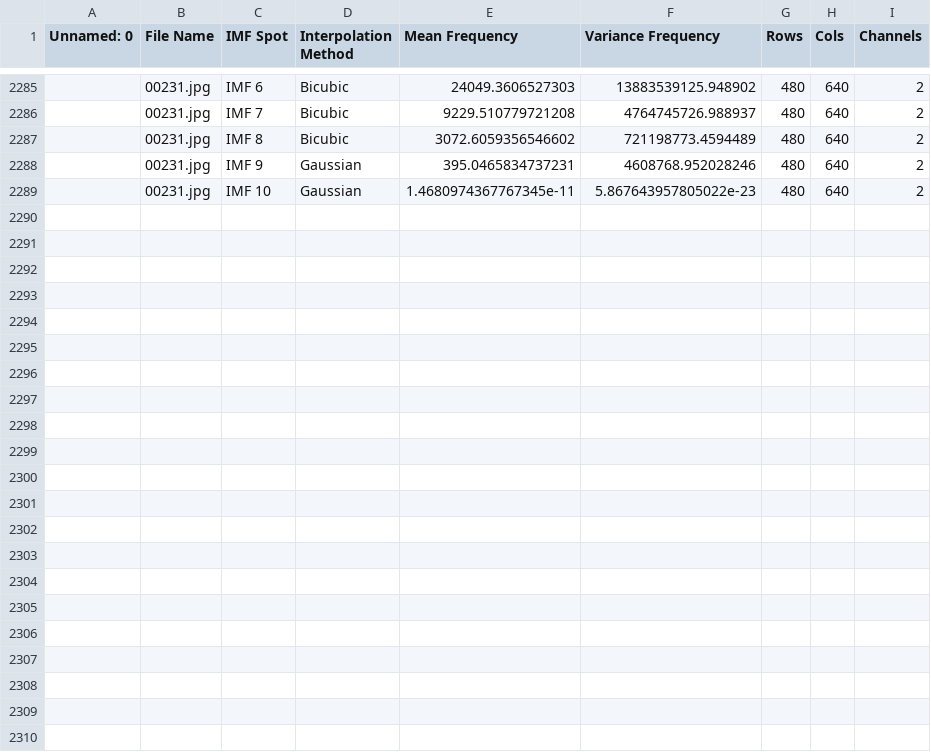
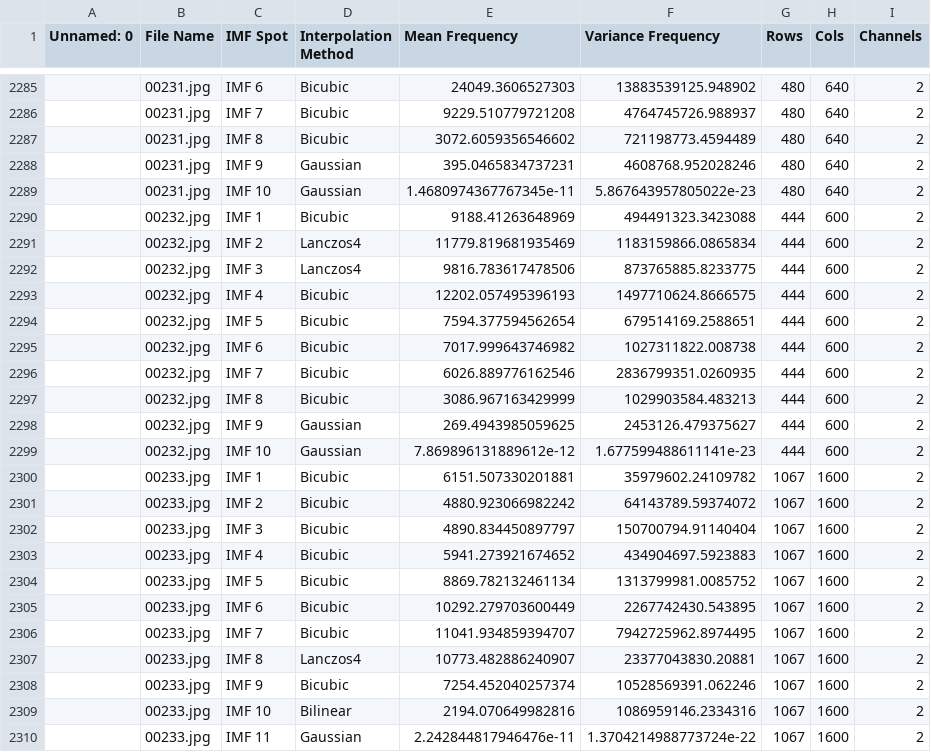
Before and after one commit to Matt88Ac/Hilbert-Huang-Transform-Super-Resolution, a CSV file: interpolations.csv, drawn as a sheet; only a part is shown, gaps mark what is left out.

Commit message:
Update interpolations.csv

```diff
--- a/interpolations.csv
+++ b/interpolations.csv
@@ -2289 +2289,22 @@ Unnamed: 0,File Name,IMF Spot,Interpolation Method,Mean Frequency,Variance Frequ
 ,00231.jpg,IMF 10,Gaussian,1.4680974367767345e-11,5.867643957805022e-23,480,640,2
+,00232.jpg,IMF 1,Bicubic,9188.41263648969,494491323.3423088,444,600,2
+,00232.jpg,IMF 2,Lanczos4,11779.819681935469,1183159866.0865834,444,600,2
+,00232.jpg,IMF 3,Lanczos4,9816.783617478506,873765885.8233775,444,600,2
+,00232.jpg,IMF 4,Bicubic,12202.057495396193,1497710624.8666575,444,600,2
+,00232.jpg,IMF 5,Bicubic,7594.377594562654,679514169.2588651,444,600,2
+,00232.jpg,IMF 6,Bicubic,7017.999643746982,1027311822.008738,444,600,2
+,00232.jpg,IMF 7,Bicubic,6026.889776162546,2836799351.0260935,444,600,2
+,00232.jpg,IMF 8,Bicubic,3086.967163429999,1029903584.483213,444,600,2
+,00232.jpg,IMF 9,Gaussian,269.4943985059625,2453126.479375627,444,600,2
+,00232.jpg,IMF 10,Gaussian,7.869896131889612e-12,1.677599488611141e-23,444,600,2
+,00233.jpg,IMF 1,Bicubic,6151.507330201881,35979602.24109782,1067,1600,2
+,00233.jpg,IMF 2,Bicubic,4880.923066982242,64143789.59374072,1067,1600,2
+,00233.jpg,IMF 3,Bicubic,4890.834450897797,150700794.91140404,1067,1600,2
+,00233.jpg,IMF 4,Bicubic,5941.273921674652,434904697.5923883,1067,1600,2
+,00233.jpg,IMF 5,Bicubic,8869.782132461134,1313799981.0085752,1067,1600,2
+,00233.jpg,IMF 6,Bicubic,10292.279703600449,2267742430.543895,1067,1600,2
+,00233.jpg,IMF 7,Bicubic,11041.934859394707,7942725962.8974495,1067,1600,2
+,00233.jpg,IMF 8,Lanczos4,10773.482886240907,23377043830.20881,1067,1600,2
+,00233.jpg,IMF 9,Bicubic,7254.452040257374,10528569391.062246,1067,1600,2
+,00233.jpg,IMF 10,Bilinear,2194.070649982816,1086959146.2334316,1067,1600,2
+,00233.jpg,IMF 11,Gaussian,2.242844817946476e-11,1.3704214988773724e-22,1067,1600,2
```
